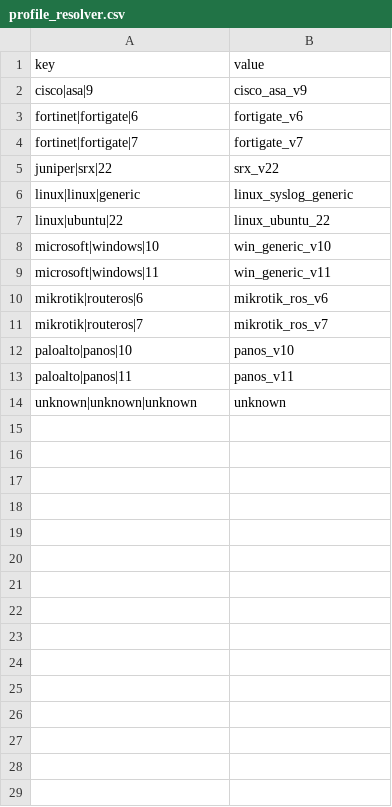
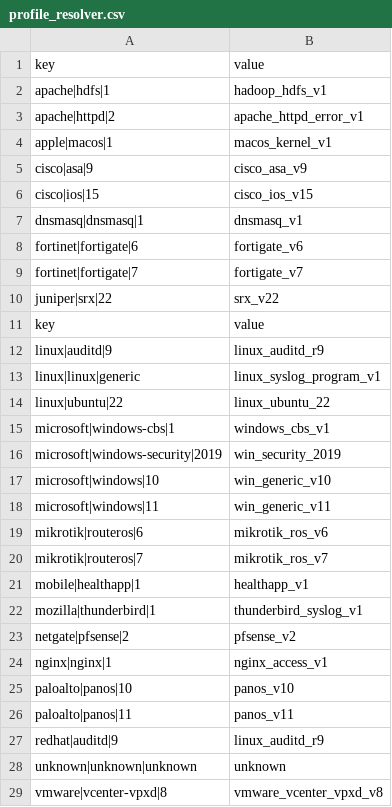
Before and after one commit to doranali/bitirme-ilerleme, a CSV file: src/services/graylog/lookups/profile_resolver.csv, drawn as a sheet; only a part is shown; the diff covers the shown part only.

```diff
--- a/src/services/graylog/lookups/profile_resolver.csv
+++ b/src/services/graylog/lookups/profile_resolver.csv
@@ -1,3 +1,8 @@
 key,value
+apache|hdfs|1,hadoop_hdfs_v1
+apache|httpd|2,apache_httpd_error_v1
+apple|macos|1,macos_kernel_v1
 cisco|asa|9,cisco_asa_v9
+cisco|ios|15,cisco_ios_v15
+dnsmasq|dnsmasq|1,dnsmasq_v1
 fortinet|fortigate|6,fortigate_v6
@@ -5,4 +10,8 @@ fortinet|fortigate|7,fortigate_v7
 juniper|srx|22,srx_v22
-linux|linux|generic,linux_syslog_generic
+key,value
+linux|auditd|9,linux_auditd_r9
+linux|linux|generic,linux_syslog_program_v1
 linux|ubuntu|22,linux_ubuntu_22
+microsoft|windows-cbs|1,windows_cbs_v1
+microsoft|windows-security|2019,win_security_2019
 microsoft|windows|10,win_generic_v10
@@ -11,4 +20,10 @@ mikrotik|routeros|6,mikrotik_ros_v6
 mikrotik|routeros|7,mikrotik_ros_v7
+mobile|healthapp|1,healthapp_v1
+mozilla|thunderbird|1,thunderbird_syslog_v1
+netgate|pfsense|2,pfsense_v2
+nginx|nginx|1,nginx_access_v1
 paloalto|panos|10,panos_v10
 paloalto|panos|11,panos_v11
+redhat|auditd|9,linux_auditd_r9
 unknown|unknown|unknown,unknown
+vmware|vcenter-vpxd|8,vmware_vcenter_vpxd_v8
```
Also changed, not shown: 1 added row elsewhere in this file, src/services/graylog/lookups/profile_destination_field.csv, src/services/graylog/lookups/profile_source_field.csv, 22 other files.
